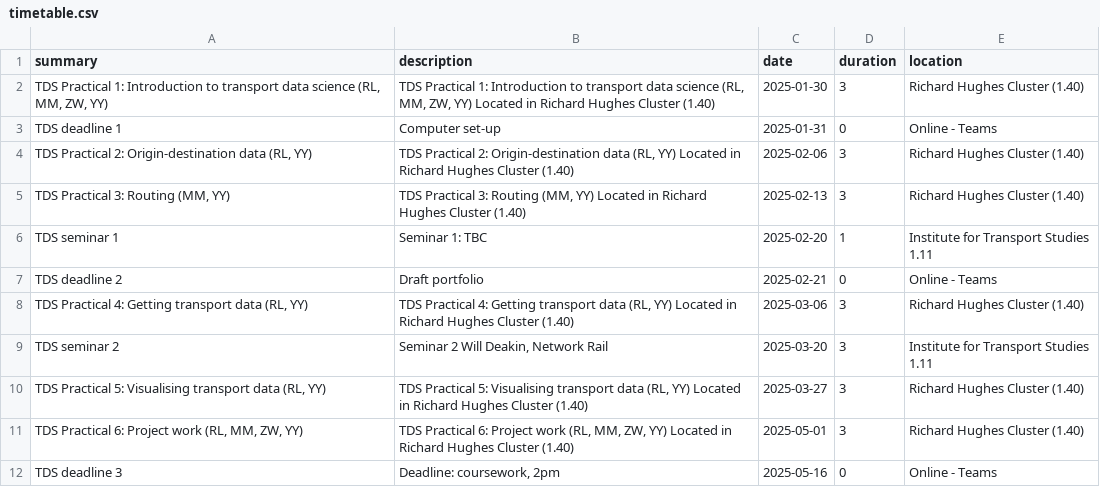
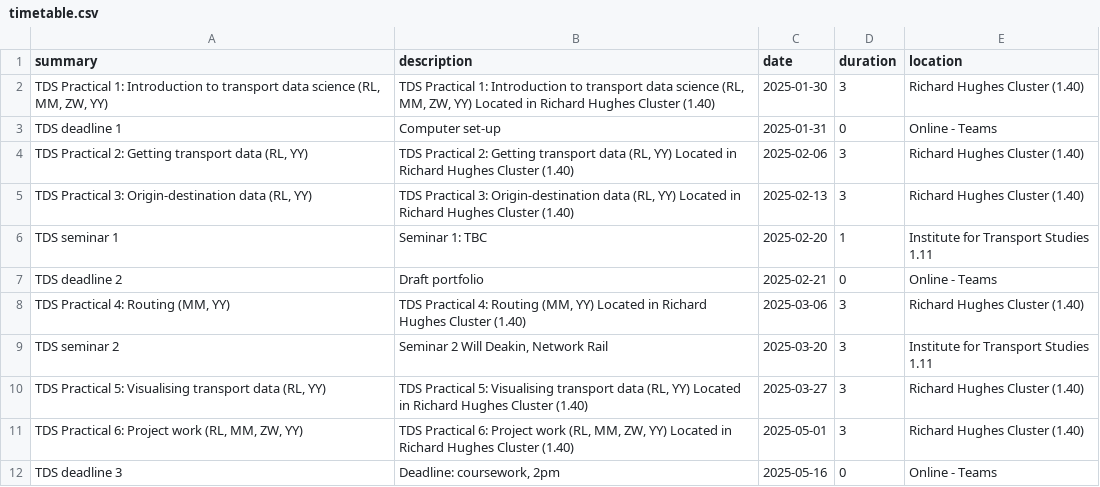
Before and after one commit to itsleeds/tds, a CSV file: timetable.csv, drawn as a sheet.

Commit message:
Update practicals

```diff
--- a/timetable.csv
+++ b/timetable.csv
@@ -3,7 +3,7 @@ summary,description,date,duration,location
 TDS deadline 1,Computer set-up,2025-01-31,0,Online - Teams
-"TDS Practical 2: Origin-destination data (RL, YY)","TDS Practical 2: Origin-destination data (RL, YY) Located in Richard Hughes Cluster (1.40)",2025-02-06,3,Richard Hughes Cluster (1.40)
-"TDS Practical 3: Routing (MM, YY)","TDS Practical 3: Routing (MM, YY) Located in Richard Hughes Cluster (1.40)",2025-02-13,3,Richard Hughes Cluster (1.40)
+"TDS Practical 2: Getting transport data (RL, YY)","TDS Practical 2: Getting transport data (RL, YY) Located in Richard Hughes Cluster (1.40)",2025-02-06,3,Richard Hughes Cluster (1.40)
+"TDS Practical 3: Origin-destination data (RL, YY)","TDS Practical 3: Origin-destination data (RL, YY) Located in Richard Hughes Cluster (1.40)",2025-02-13,3,Richard Hughes Cluster (1.40)
 TDS seminar 1,Seminar 1: TBC,2025-02-20,1,Institute for Transport Studies 1.11
 TDS deadline 2,Draft portfolio,2025-02-21,0,Online - Teams
-"TDS Practical 4: Getting transport data (RL, YY)","TDS Practical 4: Getting transport data (RL, YY) Located in Richard Hughes Cluster (1.40)",2025-03-06,3,Richard Hughes Cluster (1.40)
+"TDS Practical 4: Routing (MM, YY)","TDS Practical 4: Routing (MM, YY) Located in Richard Hughes Cluster (1.40)",2025-03-06,3,Richard Hughes Cluster (1.40)
 TDS seminar 2,"Seminar 2 Will Deakin, Network Rail",2025-03-20,3,Institute for Transport Studies 1.11
```
Also changed, not shown: 1 other file.
